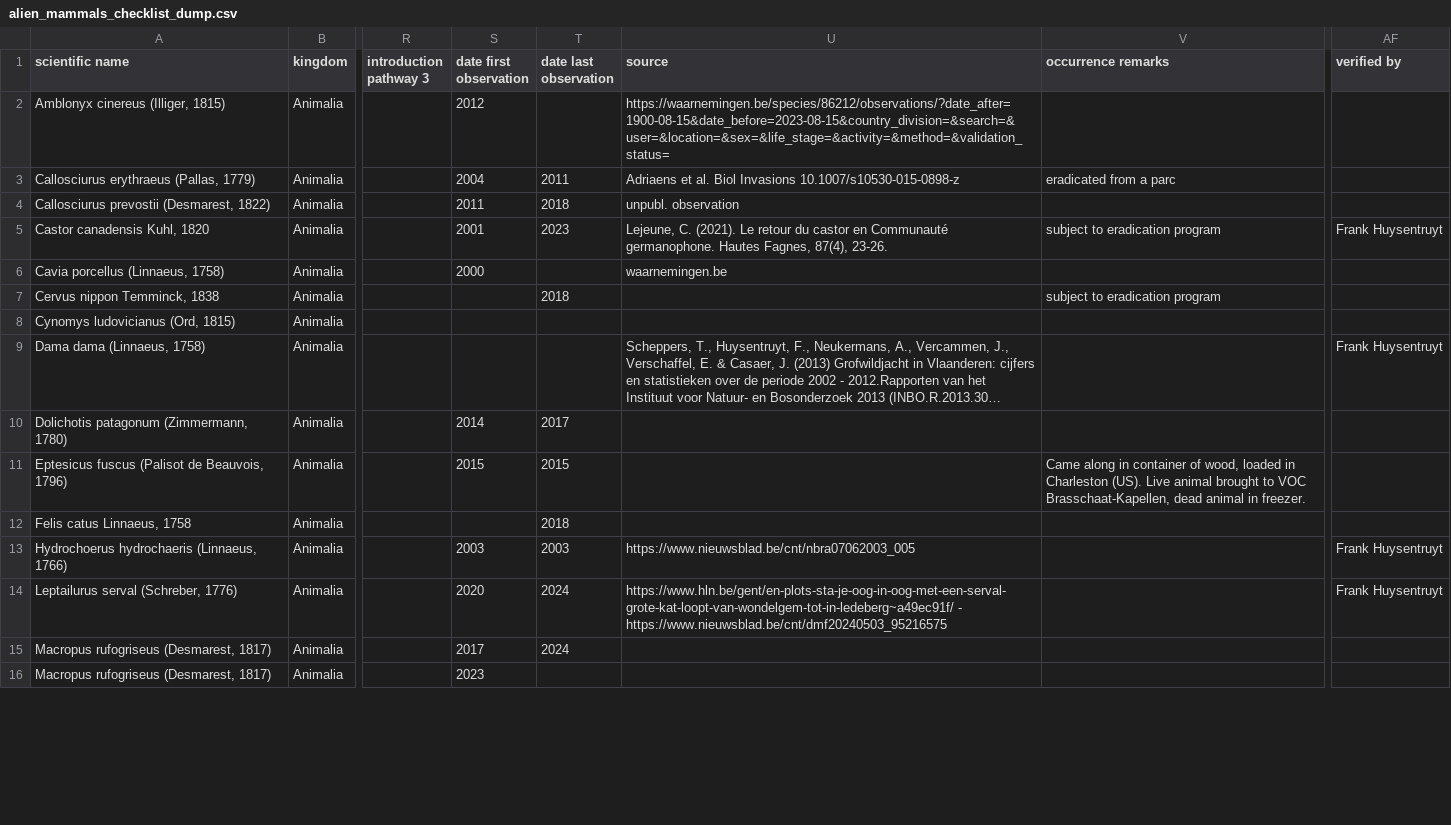
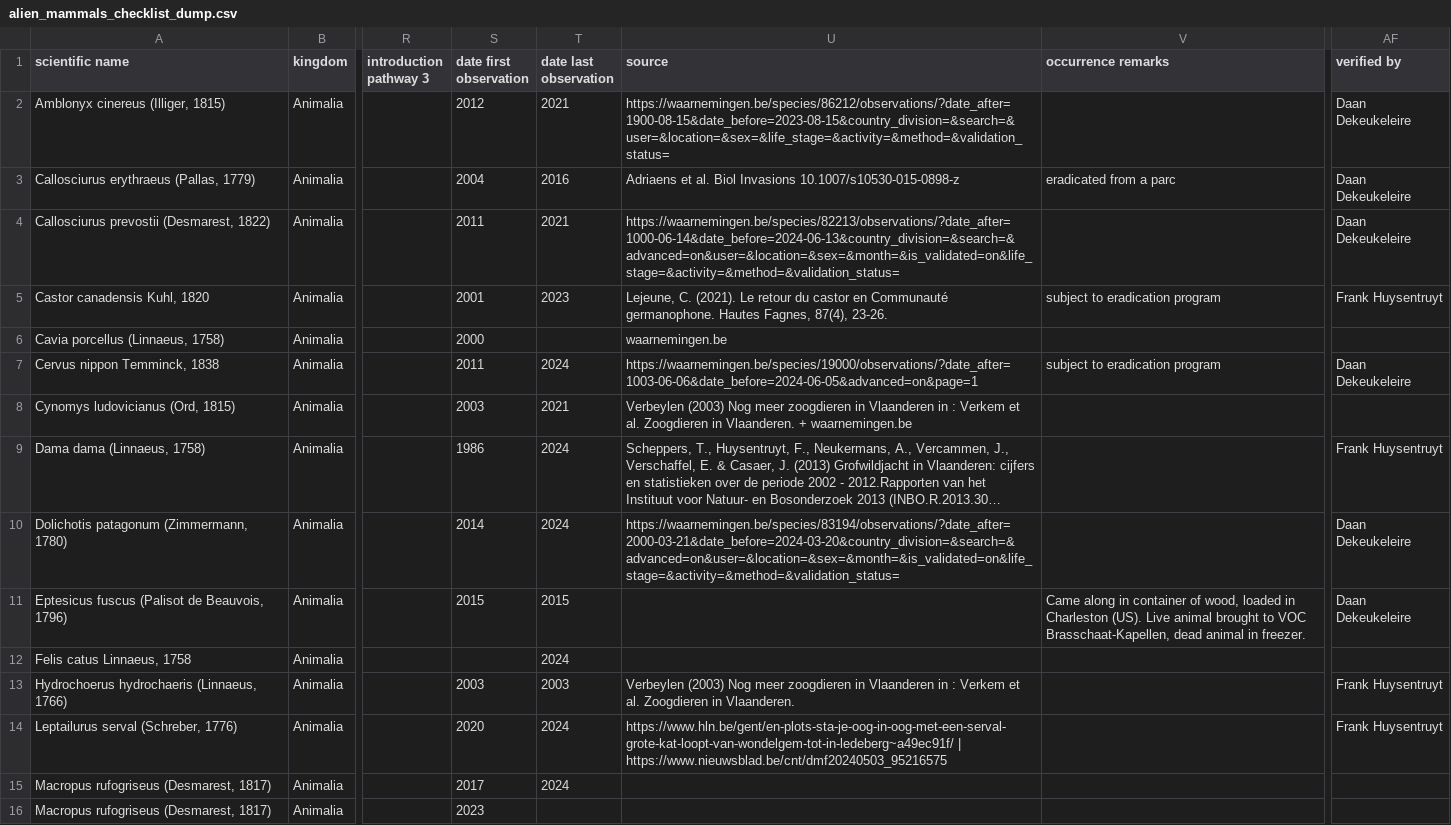
Before and after one commit to trias-project/alien-mammals-checklist, a CSV file: data/raw/alien_mammals_checklist_dump.csv, drawn as a sheet; only a part is shown, gaps mark what is left out; long unchanged cells end in …; the diff covers the shown part only; the diff names each change by its address in the sheet, - before the commit and + after, or states it on an @@ line.

Commit message:
Update raw data (last seen, sources)

```diff
--- a/data/raw/alien_mammals_checklist_dump.csv
+++ b/data/raw/alien_mammals_checklist_dump.csv
-T2 (date last observation): (empty)
+T2 (date last observation): 2021
-AF2:AF4 (verified by): (empty)
+AF2:AF4 (verified by): Daan Dekeukeleire
-T3 (date last observation): 2011
+T3 (date last observation): 2016
-T4 (date last observation): 2018
+T4 (date last observation): 2021
-U4 (source): unpubl. observation
+U4 (source): https://waarnemingen.be/species/82213/observations/?date_after=1000-06-14&date_before=2024-06-13&country_division=&search=&advanced=on&user=&location=&sex=&month=&is_validated=on&life_stage=&activity=&method=&validation_status=
-S7 (date first observation): (empty)
+S7 (date first observation): 2011
-T7 (date last observation): 2018
+T7 (date last observation): 2024
-U7 (source): (empty)
+U7 (source): https://waarnemingen.be/species/19000/observations/?date_after=1003-06-06&date_before=2024-06-05&advanced=on&page=1
-AF7 (verified by): (empty)
+AF7 (verified by): Daan Dekeukeleire
-S8 (date first observation): (empty)
+S8 (date first observation): 2003
-T8 (date last observation): (empty)
+T8 (date last observation): 2021
-U8 (source): (empty)
+U8 (source): Verbeylen (2003) Nog meer zoogdieren in Vlaanderen in : Verkem et al. Zoogdieren in Vlaanderen. + waarnemingen.be
-S9 (date first observation): (empty)
+S9 (date first observation): 1986
-T9 (date last observation): (empty)
+T9 (date last observation): 2024
-T10 (date last observation): 2017
+T10 (date last observation): 2024
-U10 (source): (empty)
+U10 (source): https://waarnemingen.be/species/83194/observations/?date_after=2000-03-21&date_before=2024-03-20&country_division=&search=&advanced=on&user=&location=&sex=&month=&is_validated=on&life_stage=&activity=&method=&validation_status=
-AF10:AF11 (verified by): (empty)
+AF10:AF11 (verified by): Daan Dekeukeleire
-T12 (date last observation): 2018
+T12 (date last observation): 2024
-U13 (source): https://www.nieuwsblad.be/cnt/nbra07062003_005
+U13 (source): Verbeylen (2003) Nog meer zoogdieren in Vlaanderen in : Verkem et al. Zoogdieren in Vlaanderen.
-U14 (source): https://www.hln.be/gent/en-plots-sta-je-oog-in-oog-met-een-serval-grote-kat-loopt-van-wondelgem-tot-in-ledeberg~a49ec91f/ - https://www.nieuwsblad.be/cnt/dmf20240503_95216575
+U14 (source): https://www.hln.be/gent/en-plots-sta-je-oog-in-oog-met-een-serval-grote-kat-loopt-van-wondelgem-tot-in-ledeberg~a49ec91f/ | https://www.nieuwsblad.be/cnt/dmf20240503_95216575
```
Also changed, not shown: 33 edited cells elsewhere in this file, data/processed/distribution.csv.
